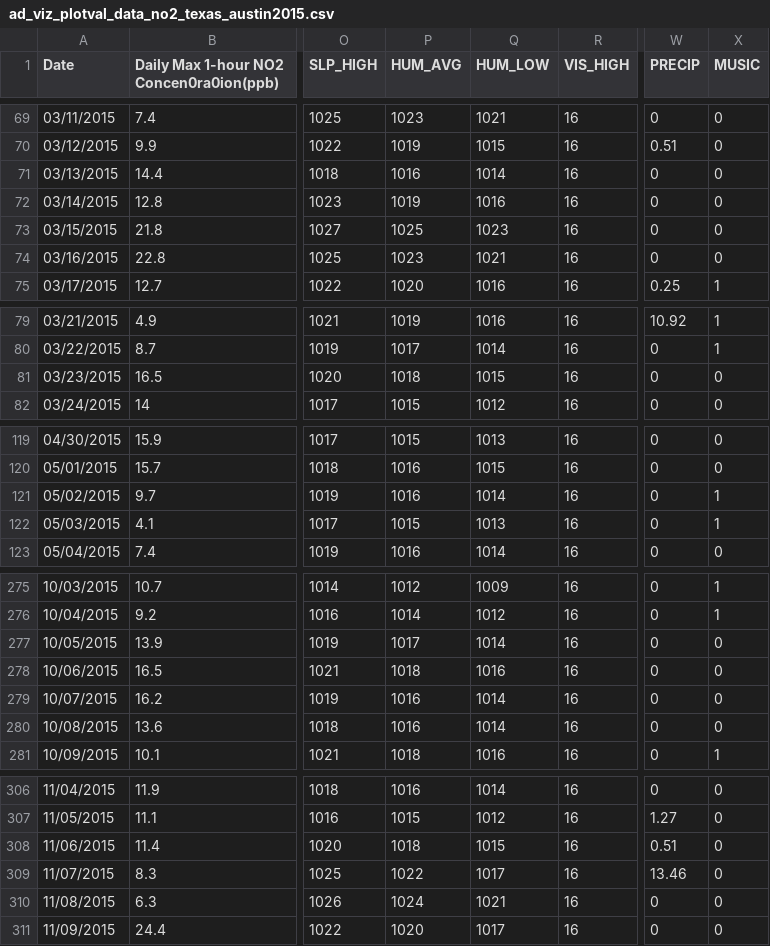
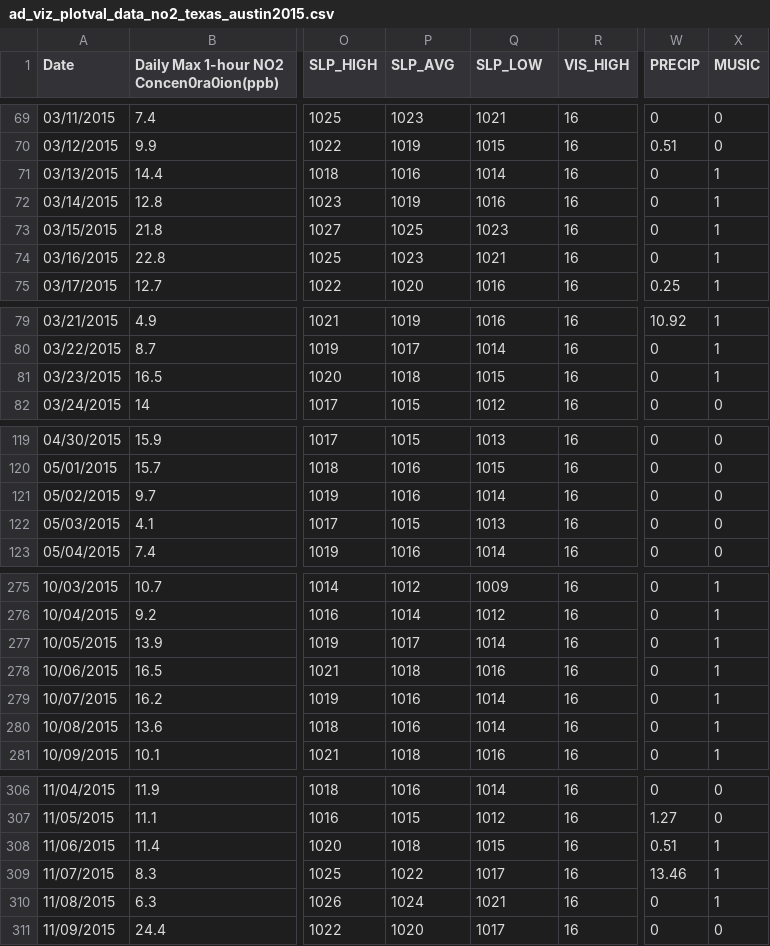
Before and after one commit to fern35/MasterProject, a CSV file: ad_viz_plotval_data_no2_texas_austin2015.csv, drawn as a sheet; only a part is shown, gaps mark what is left out; the diff covers the shown part only; the diff names each change by its address in the sheet, - before the commit and + after, or states it on an @@ line.

```diff
--- a/ad_viz_plotval_data_no2_texas_austin2015.csv
+++ b/ad_viz_plotval_data_no2_texas_austin2015.csv
-P1: HUM_AVG
+P1: SLP_AVG
-Q1: HUM_LOW
+Q1: SLP_LOW
-X71:X74 (MUSIC): 0
+X71:X74 (MUSIC): 1
-X81 (MUSIC): 0
+X81 (MUSIC): 1
-X121:X122 (MUSIC): 1
+X121:X122 (MUSIC): 0
-X277:X280 (MUSIC): 0
+X277:X280 (MUSIC): 1
-X308:X310 (MUSIC): 0
+X308:X310 (MUSIC): 1
```
Also changed, not shown: 5 edited cells elsewhere in this file, ad_viz_plotval_data_no2_texas_austin2016.csv, ad_viz_plotval_data_no2_texas_austin2017.csv.
